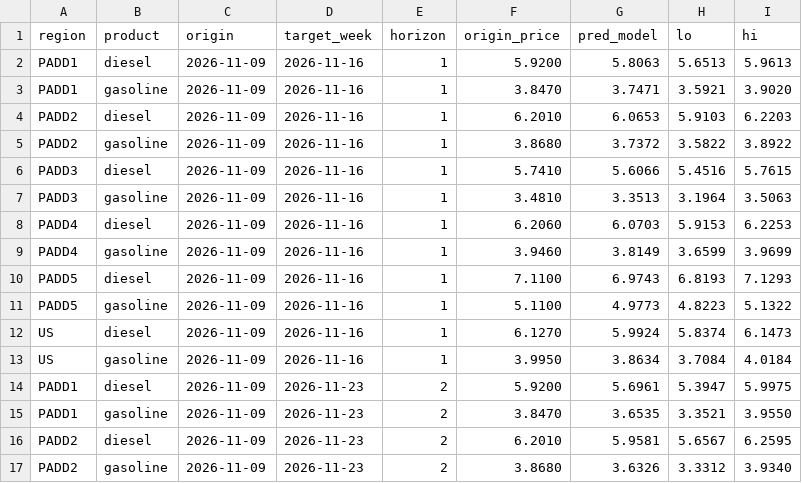
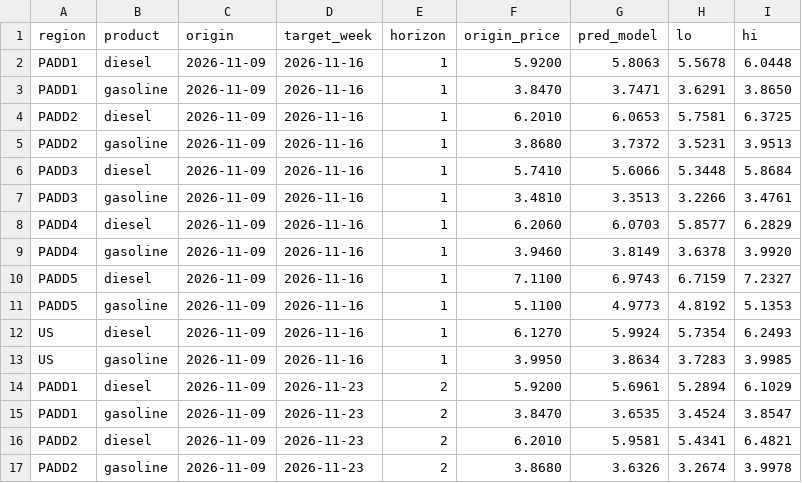
Before and after one commit to abhiramvedipala/fuel-price-pulse, a CSV file: reports/forecast.csv, drawn as a sheet; only a part is shown; the diff covers the shown part only.

Commit message:
chore(data): refresh forecast with volatility-scaled intervals
Same point forecasts for EIA week 2026-11-09; the lo/hi bounds now come
from the scaled conformal bands, so the dashboard shows the new ranges.

```diff
--- a/reports/forecast.csv
+++ b/reports/forecast.csv
@@ -1,17 +1,17 @@
 region,product,origin,target_week,horizon,origin_price,pred_model,lo,hi
-PADD1,diesel,2026-11-09,2026-11-16,1,5.9200,5.8063,5.6513,5.9613
-PADD1,gasoline,2026-11-09,2026-11-16,1,3.8470,3.7471,3.5921,3.9020
-PADD2,diesel,2026-11-09,2026-11-16,1,6.2010,6.0653,5.9103,6.2203
-PADD2,gasoline,2026-11-09,2026-11-16,1,3.8680,3.7372,3.5822,3.8922
-PADD3,diesel,2026-11-09,2026-11-16,1,5.7410,5.6066,5.4516,5.7615
-PADD3,gasoline,2026-11-09,2026-11-16,1,3.4810,3.3513,3.1964,3.5063
-PADD4,diesel,2026-11-09,2026-11-16,1,6.2060,6.0703,5.9153,6.2253
-PADD4,gasoline,2026-11-09,2026-11-16,1,3.9460,3.8149,3.6599,3.9699
-PADD5,diesel,2026-11-09,2026-11-16,1,7.1100,6.9743,6.8193,7.1293
-PADD5,gasoline,2026-11-09,2026-11-16,1,5.1100,4.9773,4.8223,5.1322
-US,diesel,2026-11-09,2026-11-16,1,6.1270,5.9924,5.8374,6.1473
-US,gasoline,2026-11-09,2026-11-16,1,3.9950,3.8634,3.7084,4.0184
-PADD1,diesel,2026-11-09,2026-11-23,2,5.9200,5.6961,5.3947,5.9975
-PADD1,gasoline,2026-11-09,2026-11-23,2,3.8470,3.6535,3.3521,3.9550
-PADD2,diesel,2026-11-09,2026-11-23,2,6.2010,5.9581,5.6567,6.2595
-PADD2,gasoline,2026-11-09,2026-11-23,2,3.8680,3.6326,3.3312,3.9340
+PADD1,diesel,2026-11-09,2026-11-16,1,5.9200,5.8063,5.5678,6.0448
+PADD1,gasoline,2026-11-09,2026-11-16,1,3.8470,3.7471,3.6291,3.8650
+PADD2,diesel,2026-11-09,2026-11-16,1,6.2010,6.0653,5.7581,6.3725
+PADD2,gasoline,2026-11-09,2026-11-16,1,3.8680,3.7372,3.5231,3.9513
+PADD3,diesel,2026-11-09,2026-11-16,1,5.7410,5.6066,5.3448,5.8684
+PADD3,gasoline,2026-11-09,2026-11-16,1,3.4810,3.3513,3.2266,3.4761
+PADD4,diesel,2026-11-09,2026-11-16,1,6.2060,6.0703,5.8577,6.2829
+PADD4,gasoline,2026-11-09,2026-11-16,1,3.9460,3.8149,3.6378,3.9920
+PADD5,diesel,2026-11-09,2026-11-16,1,7.1100,6.9743,6.7159,7.2327
+PADD5,gasoline,2026-11-09,2026-11-16,1,5.1100,4.9773,4.8192,5.1353
+US,diesel,2026-11-09,2026-11-16,1,6.1270,5.9924,5.7354,6.2493
+US,gasoline,2026-11-09,2026-11-16,1,3.9950,3.8634,3.7283,3.9985
+PADD1,diesel,2026-11-09,2026-11-23,2,5.9200,5.6961,5.2894,6.1029
+PADD1,gasoline,2026-11-09,2026-11-23,2,3.8470,3.6535,3.4524,3.8547
+PADD2,diesel,2026-11-09,2026-11-23,2,6.2010,5.9581,5.4341,6.4821
+PADD2,gasoline,2026-11-09,2026-11-23,2,3.8680,3.6326,3.2674,3.9978
```
Also changed, not shown: 64 edited cells elsewhere in this file, 2 other files.
